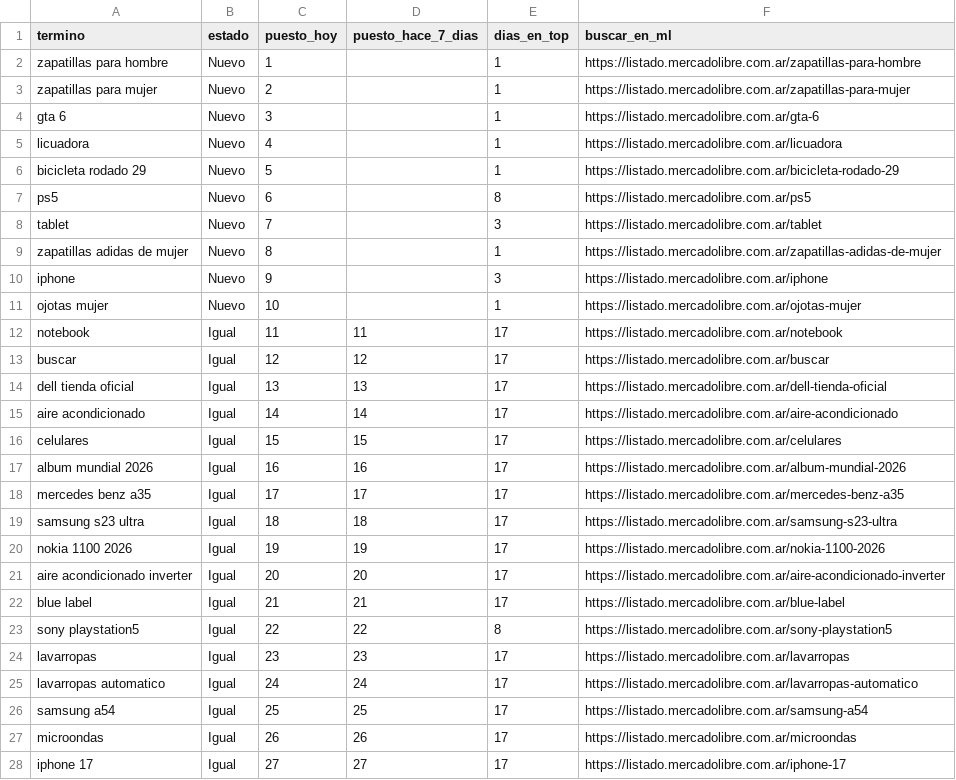
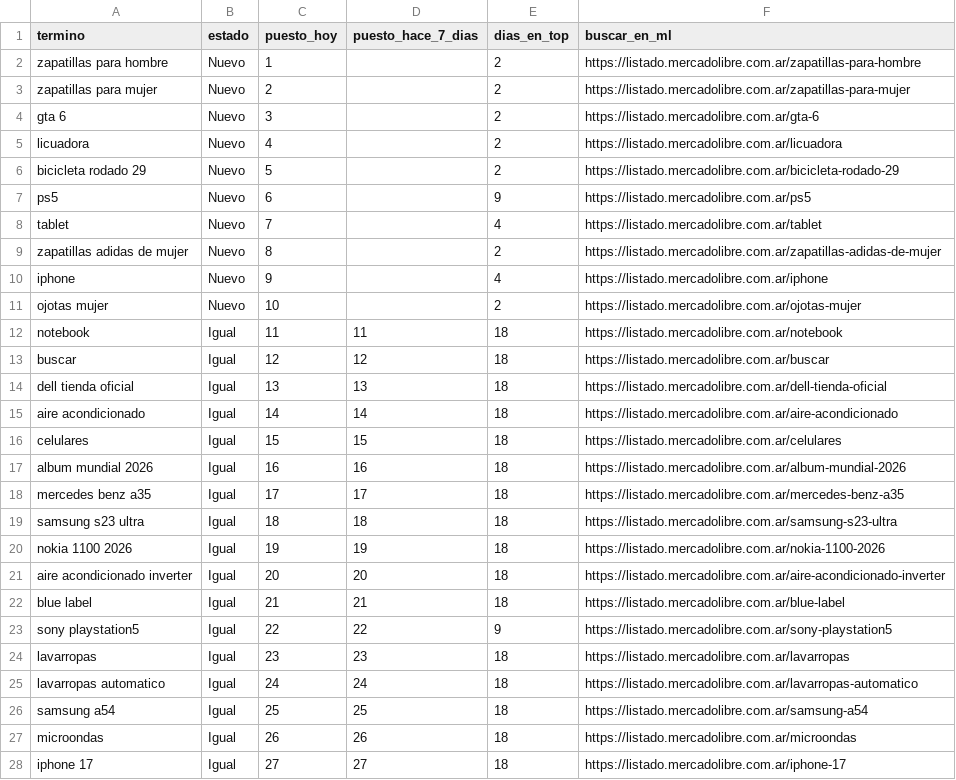
Before and after one commit to ojoalprecio-ar-nor/ojoalprecio-ar-nor.github.io, a CSV file: data/tendencias_busquedas.csv, drawn as a sheet; only a part is shown; the diff covers the shown part only.

```diff
--- a/data/tendencias_busquedas.csv
+++ b/data/tendencias_busquedas.csv
@@ -1,28 +1,28 @@
 termino;estado;puesto_hoy;puesto_hace_7_dias;dias_en_top;buscar_en_ml
-zapatillas para hombre;Nuevo;1;;1;https://listado.mercadolibre.com.ar/zapatillas-para-hombre
-zapatillas para mujer;Nuevo;2;;1;https://listado.mercadolibre.com.ar/zapatillas-para-mujer
-gta 6;Nuevo;3;;1;https://listado.mercadolibre.com.ar/gta-6
-licuadora;Nuevo;4;;1;https://listado.mercadolibre.com.ar/licuadora
-bicicleta rodado 29;Nuevo;5;;1;https://listado.mercadolibre.com.ar/bicicleta-rodado-29
-ps5;Nuevo;6;;8;https://listado.mercadolibre.com.ar/ps5
-tablet;Nuevo;7;;3;https://listado.mercadolibre.com.ar/tablet
-zapatillas adidas de mujer;Nuevo;8;;1;https://listado.mercadolibre.com.ar/zapatillas-adidas-de-mujer
-iphone;Nuevo;9;;3;https://listado.mercadolibre.com.ar/iphone
-ojotas mujer;Nuevo;10;;1;https://listado.mercadolibre.com.ar/ojotas-mujer
-notebook;Igual;11;11;17;https://listado.mercadolibre.com.ar/notebook
-buscar;Igual;12;12;17;https://listado.mercadolibre.com.ar/buscar
-dell tienda oficial;Igual;13;13;17;https://listado.mercadolibre.com.ar/dell-tienda-oficial
-aire acondicionado;Igual;14;14;17;https://listado.mercadolibre.com.ar/aire-acondicionado
-celulares;Igual;15;15;17;https://listado.mercadolibre.com.ar/celulares
-album mundial 2026;Igual;16;16;17;https://listado.mercadolibre.com.ar/album-mundial-2026
-mercedes benz a35;Igual;17;17;17;https://listado.mercadolibre.com.ar/mercedes-benz-a35
-samsung s23 ultra;Igual;18;18;17;https://listado.mercadolibre.com.ar/samsung-s23-ultra
-nokia 1100 2026;Igual;19;19;17;https://listado.mercadolibre.com.ar/nokia-1100-2026
-aire acondicionado inverter;Igual;20;20;17;https://listado.mercadolibre.com.ar/aire-acondicionado-inverter
-blue label;Igual;21;21;17;https://listado.mercadolibre.com.ar/blue-label
-sony playstation5;Igual;22;22;8;https://listado.mercadolibre.com.ar/sony-playstation5
-lavarropas;Igual;23;23;17;https://listado.mercadolibre.com.ar/lavarropas
-lavarropas automatico;Igual;24;24;17;https://listado.mercadolibre.com.ar/lavarropas-automatico
-samsung a54;Igual;25;25;17;https://listado.mercadolibre.com.ar/samsung-a54
-microondas;Igual;26;26;17;https://listado.mercadolibre.com.ar/microondas
-iphone 17;Igual;27;27;17;https://listado.mercadolibre.com.ar/iphone-17
+zapatillas para hombre;Nuevo;1;;2;https://listado.mercadolibre.com.ar/zapatillas-para-hombre
+zapatillas para mujer;Nuevo;2;;2;https://listado.mercadolibre.com.ar/zapatillas-para-mujer
+gta 6;Nuevo;3;;2;https://listado.mercadolibre.com.ar/gta-6
+licuadora;Nuevo;4;;2;https://listado.mercadolibre.com.ar/licuadora
+bicicleta rodado 29;Nuevo;5;;2;https://listado.mercadolibre.com.ar/bicicleta-rodado-29
+ps5;Nuevo;6;;9;https://listado.mercadolibre.com.ar/ps5
+tablet;Nuevo;7;;4;https://listado.mercadolibre.com.ar/tablet
+zapatillas adidas de mujer;Nuevo;8;;2;https://listado.mercadolibre.com.ar/zapatillas-adidas-de-mujer
+iphone;Nuevo;9;;4;https://listado.mercadolibre.com.ar/iphone
+ojotas mujer;Nuevo;10;;2;https://listado.mercadolibre.com.ar/ojotas-mujer
+notebook;Igual;11;11;18;https://listado.mercadolibre.com.ar/notebook
+buscar;Igual;12;12;18;https://listado.mercadolibre.com.ar/buscar
+dell tienda oficial;Igual;13;13;18;https://listado.mercadolibre.com.ar/dell-tienda-oficial
+aire acondicionado;Igual;14;14;18;https://listado.mercadolibre.com.ar/aire-acondicionado
+celulares;Igual;15;15;18;https://listado.mercadolibre.com.ar/celulares
+album mundial 2026;Igual;16;16;18;https://listado.mercadolibre.com.ar/album-mundial-2026
+mercedes benz a35;Igual;17;17;18;https://listado.mercadolibre.com.ar/mercedes-benz-a35
+samsung s23 ultra;Igual;18;18;18;https://listado.mercadolibre.com.ar/samsung-s23-ultra
+nokia 1100 2026;Igual;19;19;18;https://listado.mercadolibre.com.ar/nokia-1100-2026
+aire acondicionado inverter;Igual;20;20;18;https://listado.mercadolibre.com.ar/aire-acondicionado-inverter
+blue label;Igual;21;21;18;https://listado.mercadolibre.com.ar/blue-label
+sony playstation5;Igual;22;22;9;https://listado.mercadolibre.com.ar/sony-playstation5
+lavarropas;Igual;23;23;18;https://listado.mercadolibre.com.ar/lavarropas
+lavarropas automatico;Igual;24;24;18;https://listado.mercadolibre.com.ar/lavarropas-automatico
+samsung a54;Igual;25;25;18;https://listado.mercadolibre.com.ar/samsung-a54
+microondas;Igual;26;26;18;https://listado.mercadolibre.com.ar/microondas
+iphone 17;Igual;27;27;18;https://listado.mercadolibre.com.ar/iphone-17
```
Also changed, not shown: 23 edited cells elsewhere in this file, data/busquedas_historial.csv, data/tendencias_productos.csv, 1 other file.
